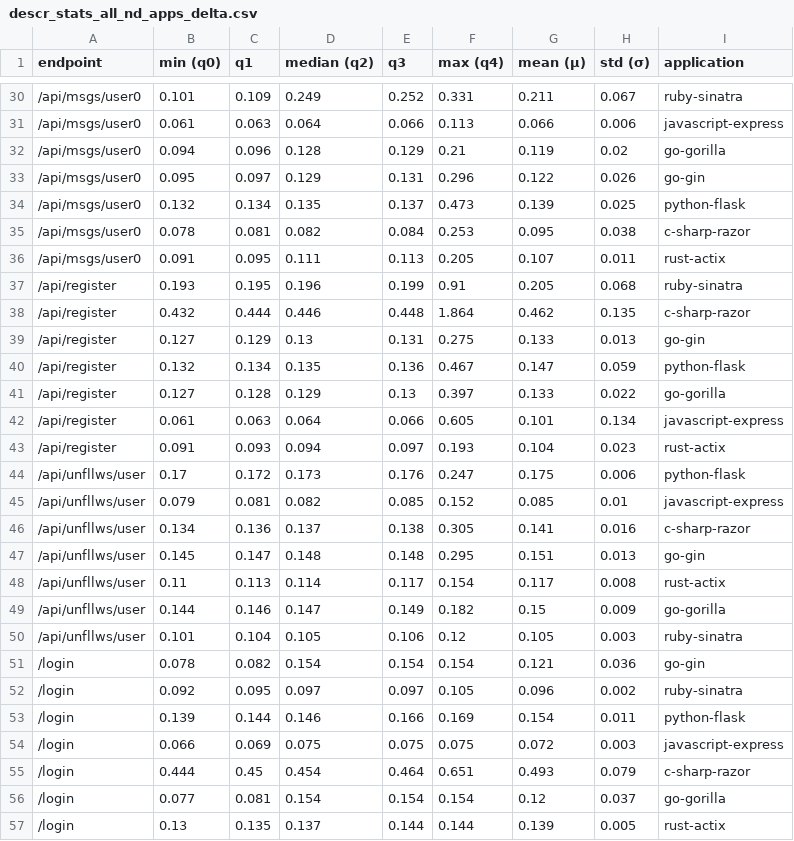
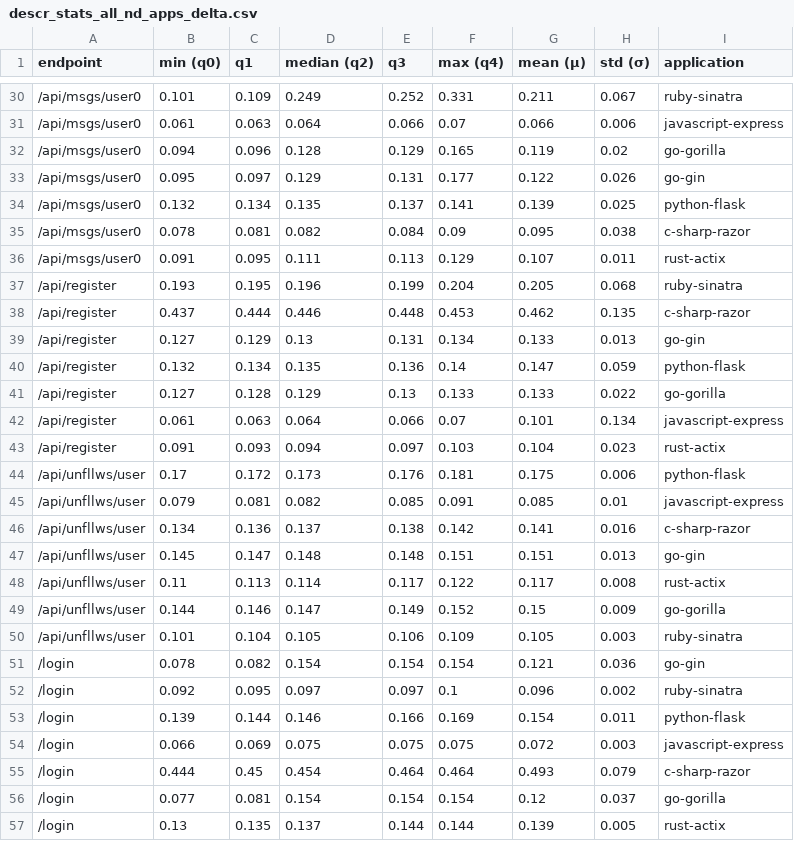
Before and after one commit to WAEC-T/data-analysis, a CSV file: result_tables/sequential/descr_stats_all_nd_apps_delta.csv, drawn as a sheet; only a part is shown, gaps mark what is left out; the diff covers the shown part only.

```diff
--- a/result_tables/sequential/descr_stats_all_nd_apps_delta.csv
+++ b/result_tables/sequential/descr_stats_all_nd_apps_delta.csv
@@ -30,27 +30,27 @@ endpoint;min (q0);q1;median (q2);q3;max (q4);mean (μ);std (σ);application
 /api/msgs/user0;0.101;0.109;0.249;0.252;0.331;0.211;0.067;ruby-sinatra
-/api/msgs/user0;0.061;0.063;0.064;0.066;0.113;0.066;0.006;javascript-express
-/api/msgs/user0;0.094;0.096;0.128;0.129;0.21;0.119;0.02;go-gorilla
-/api/msgs/user0;0.095;0.097;0.129;0.131;0.296;0.122;0.026;go-gin
-/api/msgs/user0;0.132;0.134;0.135;0.137;0.473;0.139;0.025;python-flask
-/api/msgs/user0;0.078;0.081;0.082;0.084;0.253;0.095;0.038;c-sharp-razor
-/api/msgs/user0;0.091;0.095;0.111;0.113;0.205;0.107;0.011;rust-actix
-/api/register;0.193;0.195;0.196;0.199;0.91;0.205;0.068;ruby-sinatra
-/api/register;0.432;0.444;0.446;0.448;1.864;0.462;0.135;c-sharp-razor
-/api/register;0.127;0.129;0.13;0.131;0.275;0.133;0.013;go-gin
-/api/register;0.132;0.134;0.135;0.136;0.467;0.147;0.059;python-flask
-/api/register;0.127;0.128;0.129;0.13;0.397;0.133;0.022;go-gorilla
-/api/register;0.061;0.063;0.064;0.066;0.605;0.101;0.134;javascript-express
-/api/register;0.091;0.093;0.094;0.097;0.193;0.104;0.023;rust-actix
-/api/unfllws/user;0.17;0.172;0.173;0.176;0.247;0.175;0.006;python-flask
-/api/unfllws/user;0.079;0.081;0.082;0.085;0.152;0.085;0.01;javascript-express
-/api/unfllws/user;0.134;0.136;0.137;0.138;0.305;0.141;0.016;c-sharp-razor
-/api/unfllws/user;0.145;0.147;0.148;0.148;0.295;0.151;0.013;go-gin
-/api/unfllws/user;0.11;0.113;0.114;0.117;0.154;0.117;0.008;rust-actix
-/api/unfllws/user;0.144;0.146;0.147;0.149;0.182;0.15;0.009;go-gorilla
-/api/unfllws/user;0.101;0.104;0.105;0.106;0.12;0.105;0.003;ruby-sinatra
+/api/msgs/user0;0.061;0.063;0.064;0.066;0.07;0.066;0.006;javascript-express
+/api/msgs/user0;0.094;0.096;0.128;0.129;0.165;0.119;0.02;go-gorilla
+/api/msgs/user0;0.095;0.097;0.129;0.131;0.177;0.122;0.026;go-gin
+/api/msgs/user0;0.132;0.134;0.135;0.137;0.141;0.139;0.025;python-flask
+/api/msgs/user0;0.078;0.081;0.082;0.084;0.09;0.095;0.038;c-sharp-razor
+/api/msgs/user0;0.091;0.095;0.111;0.113;0.129;0.107;0.011;rust-actix
+/api/register;0.193;0.195;0.196;0.199;0.204;0.205;0.068;ruby-sinatra
+/api/register;0.437;0.444;0.446;0.448;0.453;0.462;0.135;c-sharp-razor
+/api/register;0.127;0.129;0.13;0.131;0.134;0.133;0.013;go-gin
+/api/register;0.132;0.134;0.135;0.136;0.14;0.147;0.059;python-flask
+/api/register;0.127;0.128;0.129;0.13;0.133;0.133;0.022;go-gorilla
+/api/register;0.061;0.063;0.064;0.066;0.07;0.101;0.134;javascript-express
+/api/register;0.091;0.093;0.094;0.097;0.103;0.104;0.023;rust-actix
+/api/unfllws/user;0.17;0.172;0.173;0.176;0.181;0.175;0.006;python-flask
+/api/unfllws/user;0.079;0.081;0.082;0.085;0.091;0.085;0.01;javascript-express
+/api/unfllws/user;0.134;0.136;0.137;0.138;0.142;0.141;0.016;c-sharp-razor
+/api/unfllws/user;0.145;0.147;0.148;0.148;0.151;0.151;0.013;go-gin
+/api/unfllws/user;0.11;0.113;0.114;0.117;0.122;0.117;0.008;rust-actix
+/api/unfllws/user;0.144;0.146;0.147;0.149;0.152;0.15;0.009;go-gorilla
+/api/unfllws/user;0.101;0.104;0.105;0.106;0.109;0.105;0.003;ruby-sinatra
 /login;0.078;0.082;0.154;0.154;0.154;0.121;0.036;go-gin
-/login;0.092;0.095;0.097;0.097;0.105;0.096;0.002;ruby-sinatra
+/login;0.092;0.095;0.097;0.097;0.1;0.096;0.002;ruby-sinatra
 /login;0.139;0.144;0.146;0.166;0.169;0.154;0.011;python-flask
 /login;0.066;0.069;0.075;0.075;0.075;0.072;0.003;javascript-express
-/login;0.444;0.45;0.454;0.464;0.651;0.493;0.079;c-sharp-razor
+/login;0.444;0.45;0.454;0.464;0.464;0.493;0.079;c-sharp-razor
 /login;0.077;0.081;0.154;0.154;0.154;0.12;0.037;go-gorilla
```
Also changed, not shown: 49 edited cells elsewhere in this file, result_tables/sequential/descr_stats_all_end_nd_apps_energy.csv, result_tables/sequential/descr_stats_all_end_nd_apps_power.csv, 18 other files.
